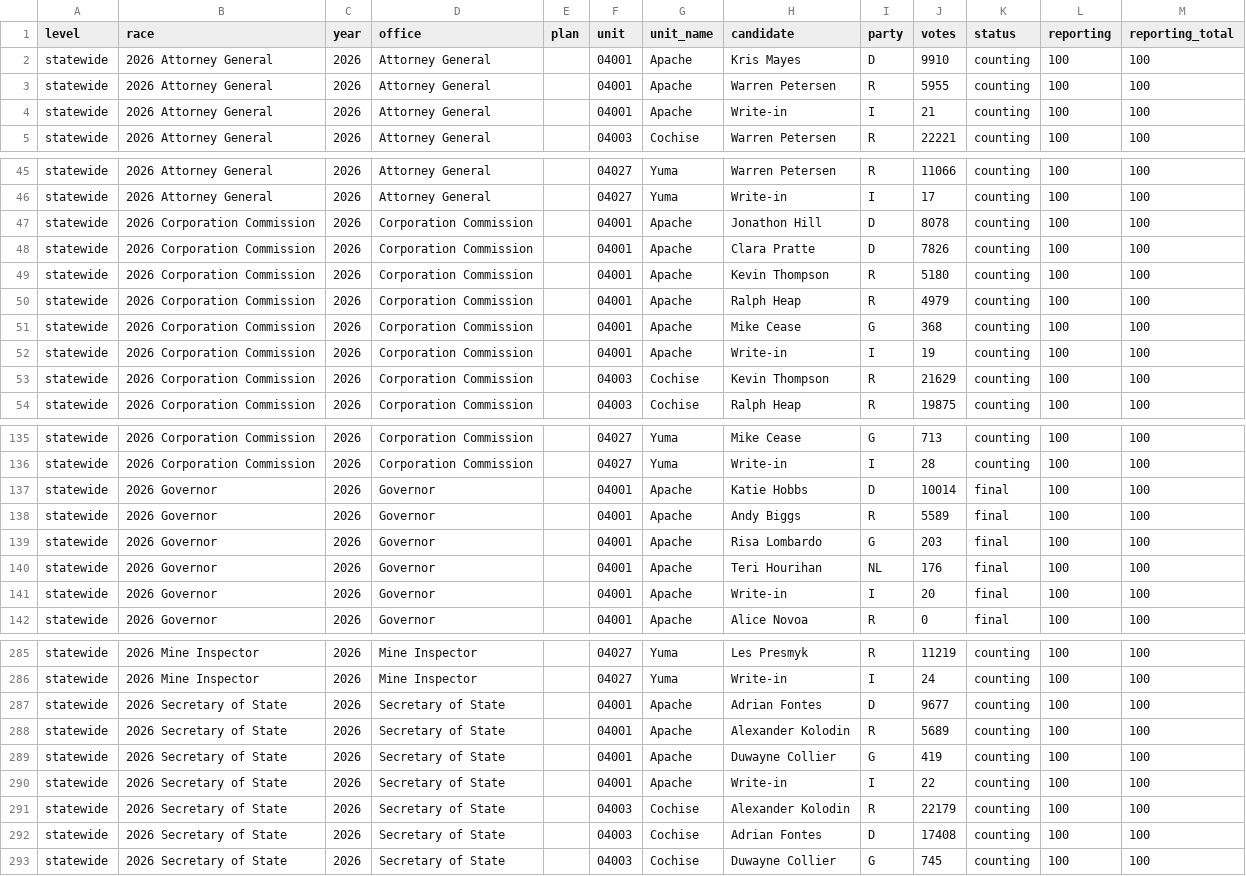
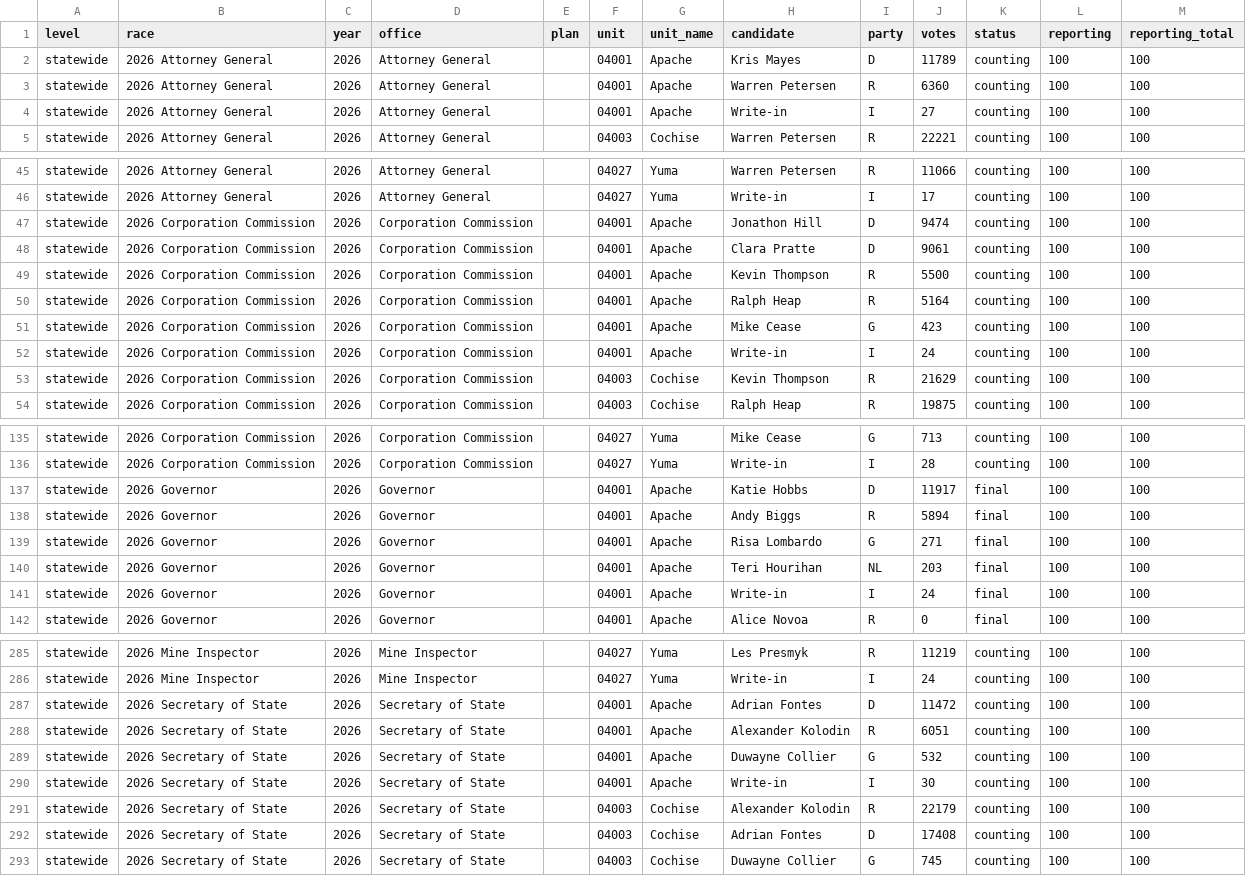
Before and after one commit to danieljchapman/danieljchapman.github.io, a CSV file: az/data/live_2026.csv, drawn as a sheet; only a part is shown, gaps mark what is left out; the diff covers the shown part only.

```diff
--- a/az/data/live_2026.csv
+++ b/az/data/live_2026.csv
@@ -1,5 +1,5 @@
 level,race,year,office,plan,unit,unit_name,candidate,party,votes,status,reporting,reporting_total
-statewide,2026 Attorney General,2026,Attorney General,,04001,Apache,Kris Mayes,D,9910,counting,100,100
-statewide,2026 Attorney General,2026,Attorney General,,04001,Apache,Warren Petersen,R,5955,counting,100,100
-statewide,2026 Attorney General,2026,Attorney General,,04001,Apache,Write-in,I,21,counting,100,100
+statewide,2026 Attorney General,2026,Attorney General,,04001,Apache,Kris Mayes,D,11789,counting,100,100
+statewide,2026 Attorney General,2026,Attorney General,,04001,Apache,Warren Petersen,R,6360,counting,100,100
+statewide,2026 Attorney General,2026,Attorney General,,04001,Apache,Write-in,I,27,counting,100,100
 statewide,2026 Attorney General,2026,Attorney General,,04003,Cochise,Warren Petersen,R,22221,counting,100,100
@@ -46,8 +46,8 @@ statewide,2026 Attorney General,2026,Attorney General,,04027,Yuma,Warren Peterse
 statewide,2026 Attorney General,2026,Attorney General,,04027,Yuma,Write-in,I,17,counting,100,100
-statewide,2026 Corporation Commission,2026,Corporation Commission,,04001,Apache,Jonathon Hill,D,8078,counting,100,100
-statewide,2026 Corporation Commission,2026,Corporation Commission,,04001,Apache,Clara Pratte,D,7826,counting,100,100
-statewide,2026 Corporation Commission,2026,Corporation Commission,,04001,Apache,Kevin Thompson,R,5180,counting,100,100
-statewide,2026 Corporation Commission,2026,Corporation Commission,,04001,Apache,Ralph Heap,R,4979,counting,100,100
-statewide,2026 Corporation Commission,2026,Corporation Commission,,04001,Apache,Mike Cease,G,368,counting,100,100
-statewide,2026 Corporation Commission,2026,Corporation Commission,,04001,Apache,Write-in,I,19,counting,100,100
+statewide,2026 Corporation Commission,2026,Corporation Commission,,04001,Apache,Jonathon Hill,D,9474,counting,100,100
+statewide,2026 Corporation Commission,2026,Corporation Commission,,04001,Apache,Clara Pratte,D,9061,counting,100,100
+statewide,2026 Corporation Commission,2026,Corporation Commission,,04001,Apache,Kevin Thompson,R,5500,counting,100,100
+statewide,2026 Corporation Commission,2026,Corporation Commission,,04001,Apache,Ralph Heap,R,5164,counting,100,100
+statewide,2026 Corporation Commission,2026,Corporation Commission,,04001,Apache,Mike Cease,G,423,counting,100,100
+statewide,2026 Corporation Commission,2026,Corporation Commission,,04001,Apache,Write-in,I,24,counting,100,100
 statewide,2026 Corporation Commission,2026,Corporation Commission,,04003,Cochise,Kevin Thompson,R,21629,counting,100,100
@@ -136,7 +136,7 @@ statewide,2026 Corporation Commission,2026,Corporation Commission,,04027,Yuma,Mi
 statewide,2026 Corporation Commission,2026,Corporation Commission,,04027,Yuma,Write-in,I,28,counting,100,100
-statewide,2026 Governor,2026,Governor,,04001,Apache,Katie Hobbs,D,10014,final,100,100
-statewide,2026 Governor,2026,Governor,,04001,Apache,Andy Biggs,R,5589,final,100,100
-statewide,2026 Governor,2026,Governor,,04001,Apache,Risa Lombardo,G,203,final,100,100
-statewide,2026 Governor,2026,Governor,,04001,Apache,Teri Hourihan,NL,176,final,100,100
-statewide,2026 Governor,2026,Governor,,04001,Apache,Write-in,I,20,final,100,100
+statewide,2026 Governor,2026,Governor,,04001,Apache,Katie Hobbs,D,11917,final,100,100
+statewide,2026 Governor,2026,Governor,,04001,Apache,Andy Biggs,R,5894,final,100,100
+statewide,2026 Governor,2026,Governor,,04001,Apache,Risa Lombardo,G,271,final,100,100
+statewide,2026 Governor,2026,Governor,,04001,Apache,Teri Hourihan,NL,203,final,100,100
+statewide,2026 Governor,2026,Governor,,04001,Apache,Write-in,I,24,final,100,100
 statewide,2026 Governor,2026,Governor,,04001,Apache,Alice Novoa,R,0,final,100,100
@@ -286,6 +286,6 @@ statewide,2026 Mine Inspector,2026,Mine Inspector,,04027,Yuma,Les Presmyk,R,1121
 statewide,2026 Mine Inspector,2026,Mine Inspector,,04027,Yuma,Write-in,I,24,counting,100,100
-statewide,2026 Secretary of State,2026,Secretary of State,,04001,Apache,Adrian Fontes,D,9677,counting,100,100
-statewide,2026 Secretary of State,2026,Secretary of State,,04001,Apache,Alexander Kolodin,R,5689,counting,100,100
-statewide,2026 Secretary of State,2026,Secretary of State,,04001,Apache,Duwayne Collier,G,419,counting,100,100
-statewide,2026 Secretary of State,2026,Secretary of State,,04001,Apache,Write-in,I,22,counting,100,100
+statewide,2026 Secretary of State,2026,Secretary of State,,04001,Apache,Adrian Fontes,D,11472,counting,100,100
+statewide,2026 Secretary of State,2026,Secretary of State,,04001,Apache,Alexander Kolodin,R,6051,counting,100,100
+statewide,2026 Secretary of State,2026,Secretary of State,,04001,Apache,Duwayne Collier,G,532,counting,100,100
+statewide,2026 Secretary of State,2026,Secretary of State,,04001,Apache,Write-in,I,30,counting,100,100
 statewide,2026 Secretary of State,2026,Secretary of State,,04003,Cochise,Alexander Kolodin,R,22179,counting,100,100
```
Also changed, not shown: 20 edited cells elsewhere in this file, 1 other file.
